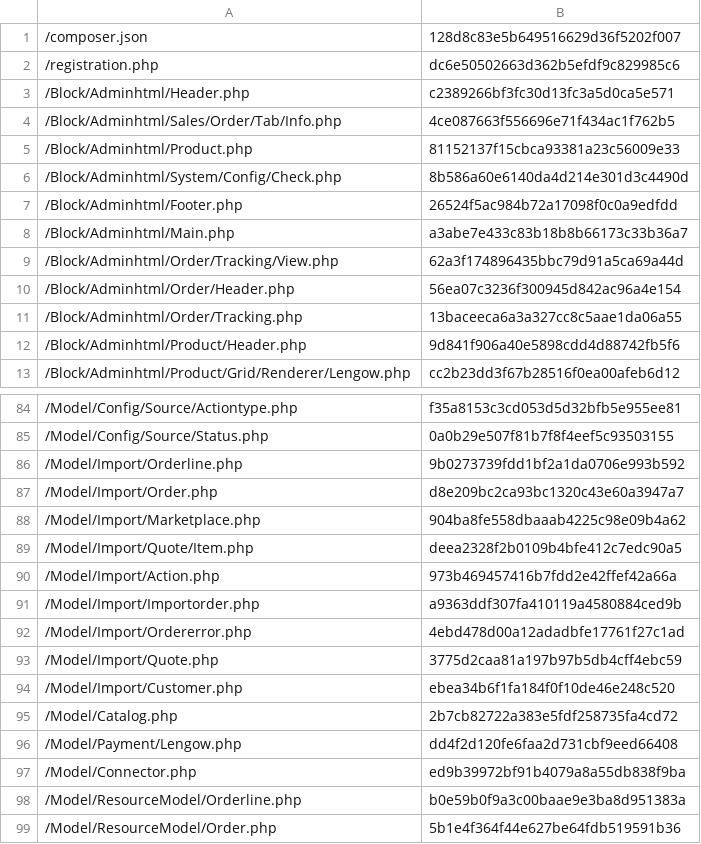
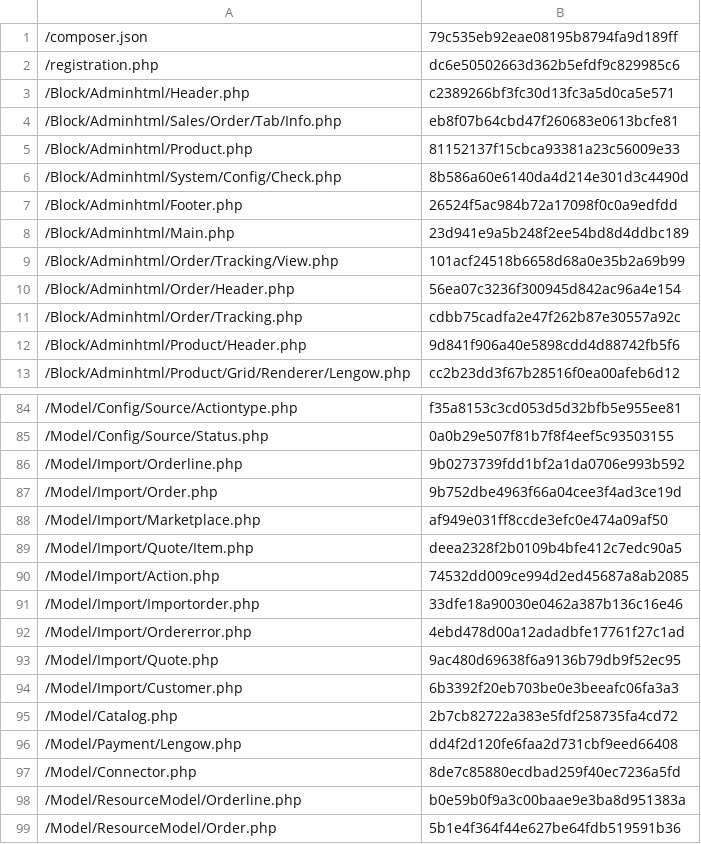
Before and after one commit to lengow/plugin-magento2, a CSV file: etc/checkmd5.csv, drawn as a sheet; only a part is shown, gaps mark what is left out; the diff covers the shown part only.

```diff
--- a/etc/checkmd5.csv
+++ b/etc/checkmd5.csv
@@ -1,5 +1,5 @@
-/composer.json|128d8c83e5b649516629d36f5202f007
+/composer.json|79c535eb92eae08195b8794fa9d189ff
 /registration.php|dc6e50502663d362b5efdf9c829985c6
 /Block/Adminhtml/Header.php|c2389266bf3fc30d13fc3a5d0ca5e571
-/Block/Adminhtml/Sales/Order/Tab/Info.php|4ce087663f556696e71f434ac1f762b5
+/Block/Adminhtml/Sales/Order/Tab/Info.php|eb8f07b64cbd47f260683e0613bcfe81
 /Block/Adminhtml/Product.php|81152137f15cbca93381a23c56009e33
@@ -7,6 +7,6 @@
 /Block/Adminhtml/Footer.php|26524f5ac984b72a17098f0c0a9edfdd
-/Block/Adminhtml/Main.php|a3abe7e433c83b18b8b66173c33b36a7
-/Block/Adminhtml/Order/Tracking/View.php|62a3f174896435bbc79d91a5ca69a44d
+/Block/Adminhtml/Main.php|23d941e9a5b248f2ee54bd8d4ddbc189
+/Block/Adminhtml/Order/Tracking/View.php|101acf24518b6658d68a0e35b2a69b99
 /Block/Adminhtml/Order/Header.php|56ea07c3236f300945d842ac96a4e154
-/Block/Adminhtml/Order/Tracking.php|13baceeca6a3a327cc8c5aae1da06a55
+/Block/Adminhtml/Order/Tracking.php|cdbb75cadfa2e47f262b87e30557a92c
 /Block/Adminhtml/Product/Header.php|9d841f906a40e5898cdd4d88742fb5f6
@@ -86,13 +86,13 @@
 /Model/Import/Orderline.php|9b0273739fdd1bf2a1da0706e993b592
-/Model/Import/Order.php|d8e209bc2ca93bc1320c43e60a3947a7
-/Model/Import/Marketplace.php|904ba8fe558dbaaab4225c98e09b4a62
+/Model/Import/Order.php|9b752dbe4963f66a04cee3f4ad3ce19d
+/Model/Import/Marketplace.php|af949e031ff8ccde3efc0e474a09af50
 /Model/Import/Quote/Item.php|deea2328f2b0109b4bfe412c7edc90a5
-/Model/Import/Action.php|973b469457416b7fdd2e42ffef42a66a
-/Model/Import/Importorder.php|a9363ddf307fa410119a4580884ced9b
+/Model/Import/Action.php|74532dd009ce994d2ed45687a8ab2085
+/Model/Import/Importorder.php|33dfe18a90030e0462a387b136c16e46
 /Model/Import/Ordererror.php|4ebd478d00a12adadbfe17761f27c1ad
-/Model/Import/Quote.php|3775d2caa81a197b97b5db4cff4ebc59
-/Model/Import/Customer.php|ebea34b6f1fa184f0f10de46e248c520
+/Model/Import/Quote.php|9ac480d69638f6a9136b79db9f52ec95
+/Model/Import/Customer.php|6b3392f20eb703be0e3beeafc06fa3a3
 /Model/Catalog.php|2b7cb82722a383e5fdf258735fa4cd72
 /Model/Payment/Lengow.php|dd4f2d120fe6faa2d731cbf9eed66408
-/Model/Connector.php|ed9b39972bf91b4079a8a55db838f9ba
+/Model/Connector.php|8de7c85880ecdbad259f40ec7236a5fd
 /Model/ResourceModel/Orderline.php|b0e59b0f9a3c00baae9e3ba8d951383a
```
Also changed, not shown: 24 edited cells elsewhere in this file, 2 other files.
